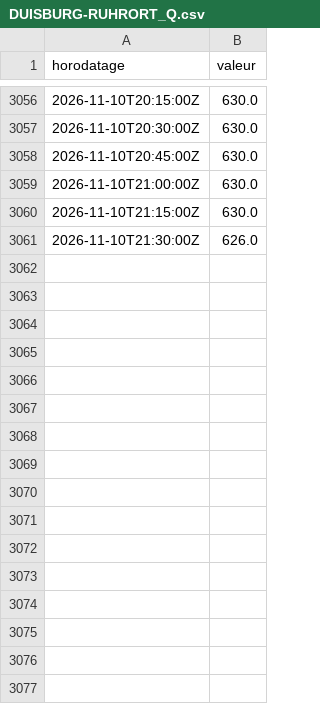
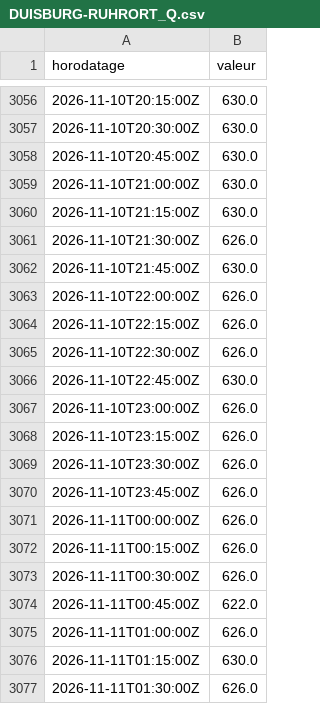
Before and after one commit to MaloRenoux/kaub, a CSV file: data/historique/pegelonline/DUISBURG-RUHRORT_Q.csv, drawn as a sheet; only a part is shown, gaps mark what is left out; the diff names each change by its address in the sheet, - before the commit and + after, or states it on an @@ line.

```diff
--- a/data/historique/pegelonline/DUISBURG-RUHRORT_Q.csv
+++ b/data/historique/pegelonline/DUISBURG-RUHRORT_Q.csv
+row 3062: 2026-11-10T21:45:00Z | 630.0
+row 3063: 2026-11-10T22:00:00Z | 626.0
+row 3064: 2026-11-10T22:15:00Z | 626.0
+row 3065: 2026-11-10T22:30:00Z | 626.0
+row 3066: 2026-11-10T22:45:00Z | 630.0
+row 3067: 2026-11-10T23:00:00Z | 626.0
+row 3068: 2026-11-10T23:15:00Z | 626.0
+row 3069: 2026-11-10T23:30:00Z | 626.0
+row 3070: 2026-11-10T23:45:00Z | 626.0
+row 3071: 2026-11-11T00:00:00Z | 626.0
+row 3072: 2026-11-11T00:15:00Z | 626.0
+row 3073: 2026-11-11T00:30:00Z | 626.0
+row 3074: 2026-11-11T00:45:00Z | 622.0
+row 3075: 2026-11-11T01:00:00Z | 626.0
+row 3076: 2026-11-11T01:15:00Z | 630.0
+row 3077: 2026-11-11T01:30:00Z | 626.0
```
Also changed, not shown: data/historique/pegelonline/DUISBURG-RUHRORT_W.csv, data/historique/pegelonline/KAUB_Q.csv, 1 other file.
